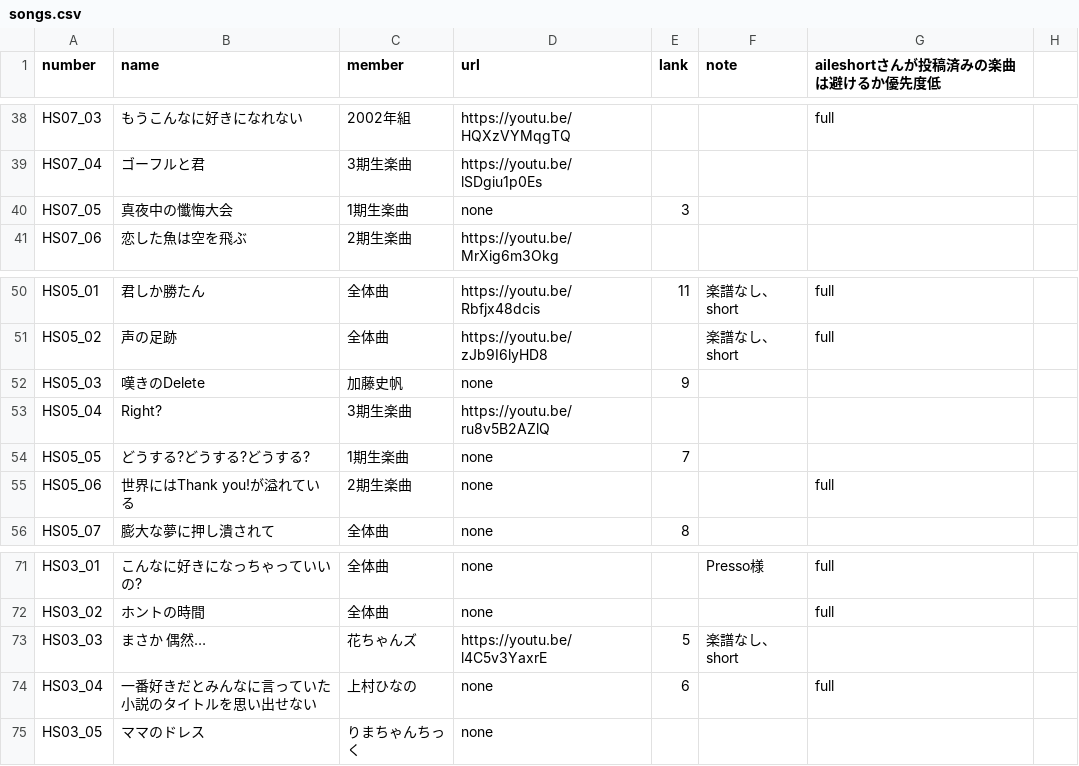
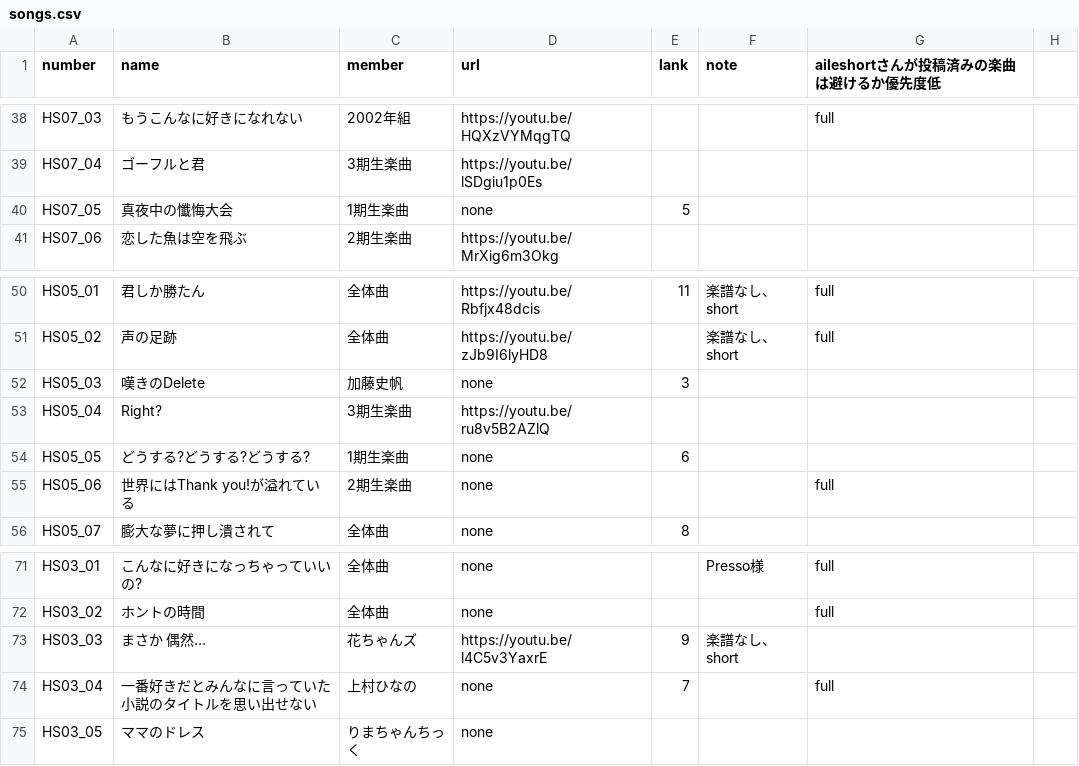
Before and after one commit to CircleTenThanks/YouTube, a CSV file: docs/_data/songs.csv, drawn as a sheet; only a part is shown, gaps mark what is left out.

Commit message:
Update

```diff
--- a/docs/_data/songs.csv
+++ b/docs/_data/songs.csv
@@ -39,3 +39,3 @@ HS07_03,もうこんなに好きになれない,2002年組,https://youtu.be/HQXz
 HS07_04,ゴーフルと君,3期生楽曲,https://youtu.be/lSDgiu1p0Es,,,,
-HS07_05,真夜中の懺悔大会,1期生楽曲,none,3,,,
+HS07_05,真夜中の懺悔大会,1期生楽曲,none,5,,,
 HS07_06,恋した魚は空を飛ぶ,2期生楽曲,https://youtu.be/MrXig6m3Okg,,,,
@@ -51,5 +51,5 @@ HS05_01,君しか勝たん,全体曲,https://youtu.be/Rbfjx48dcis,11,楽譜な
 HS05_02,声の足跡,全体曲,https://youtu.be/zJb9I6lyHD8,,楽譜なし、short,full,
-HS05_03,嘆きのDelete,加藤史帆,none,9,,,
+HS05_03,嘆きのDelete,加藤史帆,none,3,,,
 HS05_04,Right?,3期生楽曲,https://youtu.be/ru8v5B2AZlQ,,,,
-HS05_05,どうする?どうする?どうする?,1期生楽曲,none,7,,,
+HS05_05,どうする?どうする?どうする?,1期生楽曲,none,6,,,
 HS05_06,世界にはThank you!が溢れている,2期生楽曲,none,,,full,
@@ -72,4 +72,4 @@ HS03_01,こんなに好きになっちゃっていいの?,全体曲,none,,Presso
 HS03_02,ホントの時間,全体曲,none,,,full,
-HS03_03,まさか 偶然…,花ちゃんズ,https://youtu.be/l4C5v3YaxrE,5,楽譜なし、short,,
-HS03_04,一番好きだとみんなに言っていた 小説のタイトルを思い出せない,上村ひなの,none,6,,full,
+HS03_03,まさか 偶然…,花ちゃんズ,https://youtu.be/l4C5v3YaxrE,9,楽譜なし、short,,
+HS03_04,一番好きだとみんなに言っていた 小説のタイトルを思い出せない,上村ひなの,none,7,,full,
 HS03_05,ママのドレス,りまちゃんちっく,none,,,,
```
